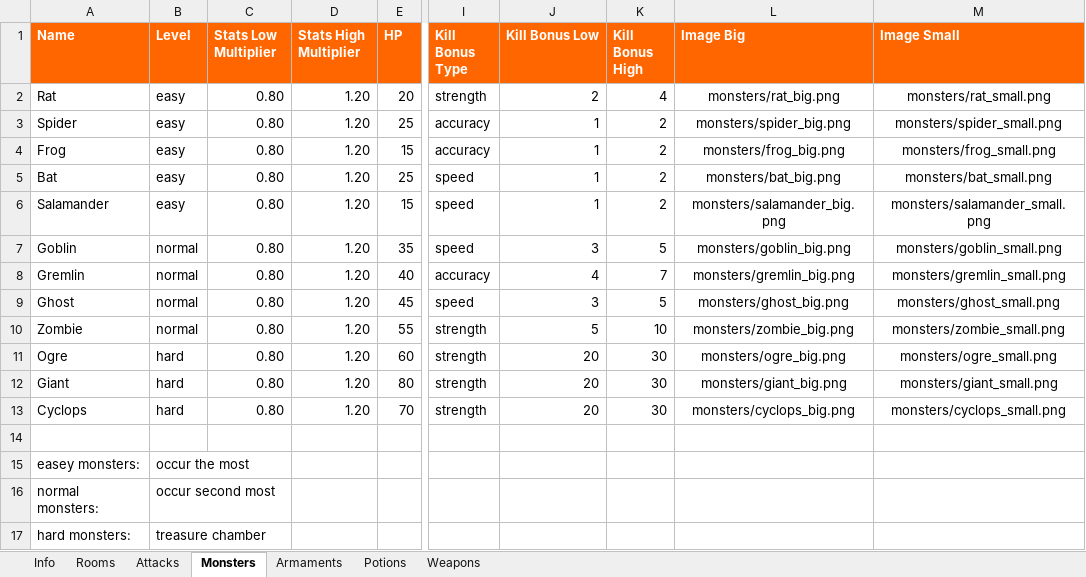
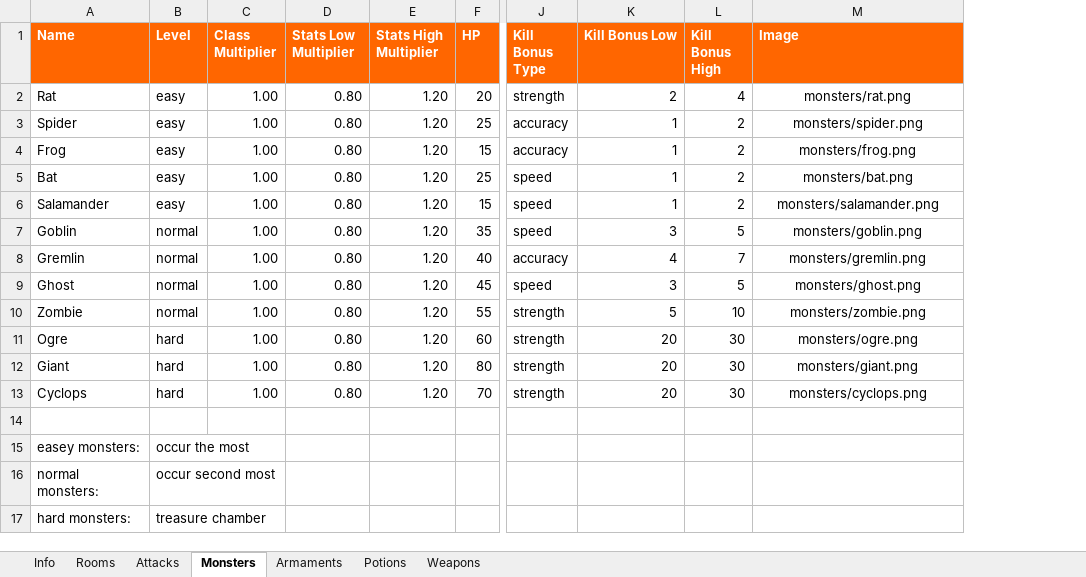
Before and after one commit to DeathTheFreaky/RDG, an Excel workbook: RDG/config/RDG.xlsx, sheet Monsters, drawn as a sheet; only a part is shown, gaps mark what is left out; values as stored, in another font and other column widths than the file's, no borders; table styles not drawn; removed rows and columns are numbered as before the commit, all else as after; the diff names each change by its address in the sheet, - before the commit and + after, or states it on an @@ line.

Commit message:
adapted config Files -> added Class Multiplier to Attacks for balancing, changed all big and small images to singlesize Image

```diff
--- a/RDG/config/RDG.xlsx (sheet Monsters)
+++ b/RDG/config/RDG.xlsx (sheet Monsters)
+column C (Class Multiplier), rows 2-13: all 1.00
-column L (Image Big), rows 2-13: monsters/rat_big.png | monsters/spider_big.png | monsters/frog_big.png | monsters/bat_big.png | monsters/salamander_big.png | monsters/goblin_big.png | monsters/gremlin_big.png | monsters/ghost_big.png | monsters/zombie_big.png | monsters/ogre_big.png | monsters/giant_big.png | monsters/cyclops_big.png
-M1: Image Small
+M1: Image
-M2 (Image): monsters/rat_small.png
+M2 (Image): monsters/rat.png
-M3 (Image): monsters/spider_small.png
+M3 (Image): monsters/spider.png
-M4 (Image): monsters/frog_small.png
+M4 (Image): monsters/frog.png
-M5 (Image): monsters/bat_small.png
+M5 (Image): monsters/bat.png
-M6 (Image): monsters/salamander_small.png
+M6 (Image): monsters/salamander.png
-M7 (Image): monsters/goblin_small.png
+M7 (Image): monsters/goblin.png
-M8 (Image): monsters/gremlin_small.png
+M8 (Image): monsters/gremlin.png
-M9 (Image): monsters/ghost_small.png
+M9 (Image): monsters/ghost.png
-M10 (Image): monsters/zombie_small.png
+M10 (Image): monsters/zombie.png
-M11 (Image): monsters/ogre_small.png
+M11 (Image): monsters/ogre.png
-M12 (Image): monsters/giant_small.png
+M12 (Image): monsters/giant.png
-M13 (Image): monsters/cyclops_small.png
+M13 (Image): monsters/cyclops.png
```
Also changed, not shown: sheet Weapons, sheet Potions, sheet Armaments, sheet Attacks, 27 other files.
